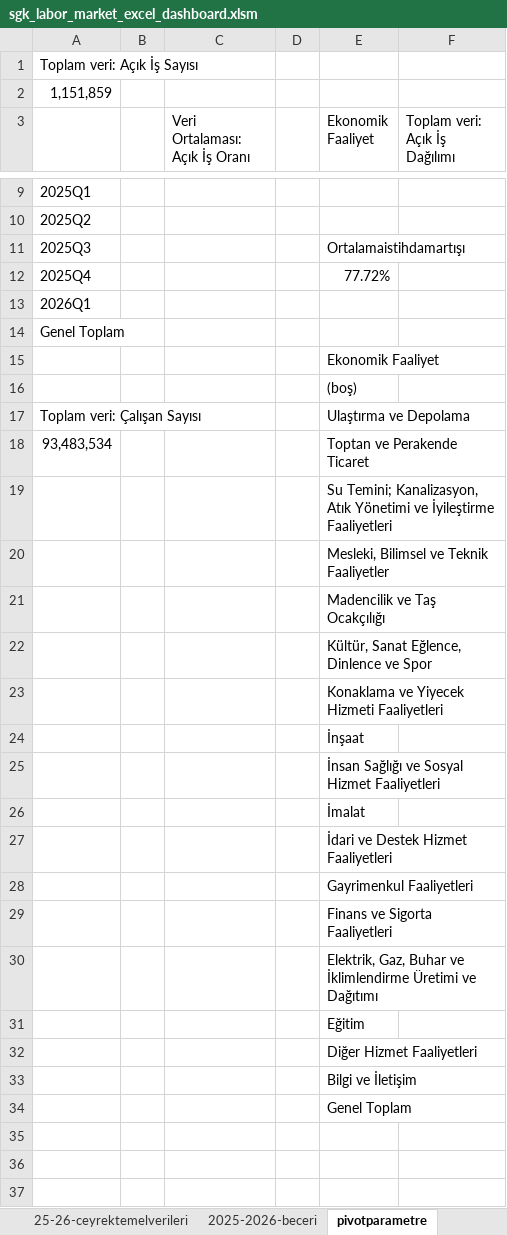
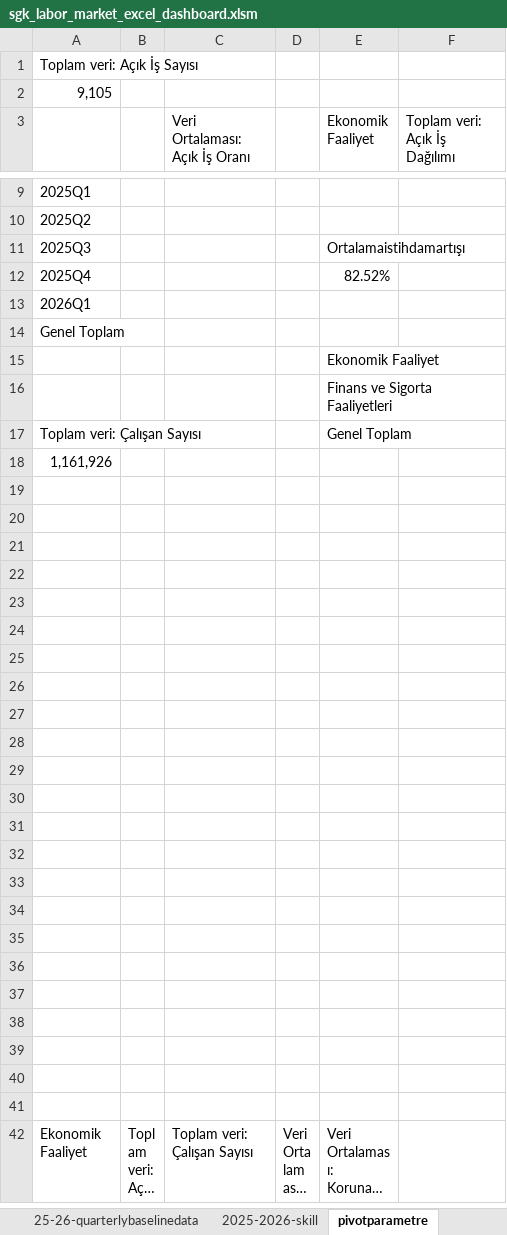
Before and after one commit to EmremErol/sgk-labor-market-analysis, an Excel workbook: excel/sgk_labor_market_excel_dashboard.xlsm, sheet pivotparametre, drawn as a sheet; only a part is shown, gaps mark what is left out; the shorter side is filled out with more unchanged rows; long unchanged cells end in …; values as stored, in another font and other column widths than the file's, no borders; removed rows and columns are numbered as before the commit, all else as after; the diff covers the shown part only; the diff names each change by its address in the sheet, - before the commit and + after, or states it on an @@ line.

```diff
--- a/excel/sgk_labor_market_excel_dashboard.xlsm (sheet pivotparametre)
+++ b/excel/sgk_labor_market_excel_dashboard.xlsm (sheet pivotparametre)
-sheet tab: 25-26-ceyrektemelverileri
+sheet tab: 25-26-quarterlybaselinedata
-sheet tab: 2025-2026-beceri
+sheet tab: 2025-2026-skill
-A2: 1,151,859
+A2: 9,105
-E12 (Ekonomik Faaliyet): 77.72%
+E12 (Ekonomik Faaliyet): 82.52%
-row 16:  |  |  |  | (boş)
-row 17: Toplam veri: Çalışan Sayısı |  |  |  | Ulaştırma ve Depolama
-row 18: 93,483,534 |  |  |  | Toptan ve Perakende Ticaret
-row 19:  |  |  |  | Su Temini; Kanalizasyon, Atık Yönetimi ve İyileştirme Faaliyetleri
-row 20:  |  |  |  | Mesleki, Bilimsel ve Teknik Faaliyetler
-row 21:  |  |  |  | Madencilik ve Taş Ocakçılığı
-row 22:  |  |  |  | Kültür, Sanat Eğlence, Dinlence ve Spor
-row 23:  |  |  |  | Konaklama ve Yiyecek Hizmeti Faaliyetleri
-row 24:  |  |  |  | İnşaat
-row 25:  |  |  |  | İnsan Sağlığı ve Sosyal Hizmet Faaliyetleri
-row 26:  |  |  |  | İmalat
-row 27:  |  |  |  | İdari ve Destek Hizmet Faaliyetleri
-row 28:  |  |  |  | Gayrimenkul Faaliyetleri
+row 17: Toplam veri: Çalışan Sayısı |  |  |  | Genel Toplam
+row 18: 1,161,926
-E19 (Ekonomik Faaliyet): Elektrik, Gaz, Buhar ve İklimlendirme Üretimi ve Dağıtımı
+E19 (Ekonomik Faaliyet): (empty)
-E20 (Ekonomik Faaliyet): Eğitim
+E20 (Ekonomik Faaliyet): (empty)
-E21 (Ekonomik Faaliyet): Diğer Hizmet Faaliyetleri
+E21 (Ekonomik Faaliyet): (empty)
-E22 (Ekonomik Faaliyet): Bilgi ve İletişim
+E22 (Ekonomik Faaliyet): (empty)
-E23 (Ekonomik Faaliyet): Genel Toplam
+E23 (Ekonomik Faaliyet): (empty)
+row 24: (empty)
+row 25: (empty)
+row 26: (empty)
+row 27: (empty)
+row 28: (empty)
+row 29: (empty)
+row 30: (empty)
+row 31: (empty)
+row 32: (empty)
+row 33: (empty)
+row 34: (empty)
```
Also changed, not shown: 6 added rows, 6 removed rows and 1 edited cell elsewhere in this sheet, sheet skillparametre, other sheet tabs, charts or pictures, 9 other files.
